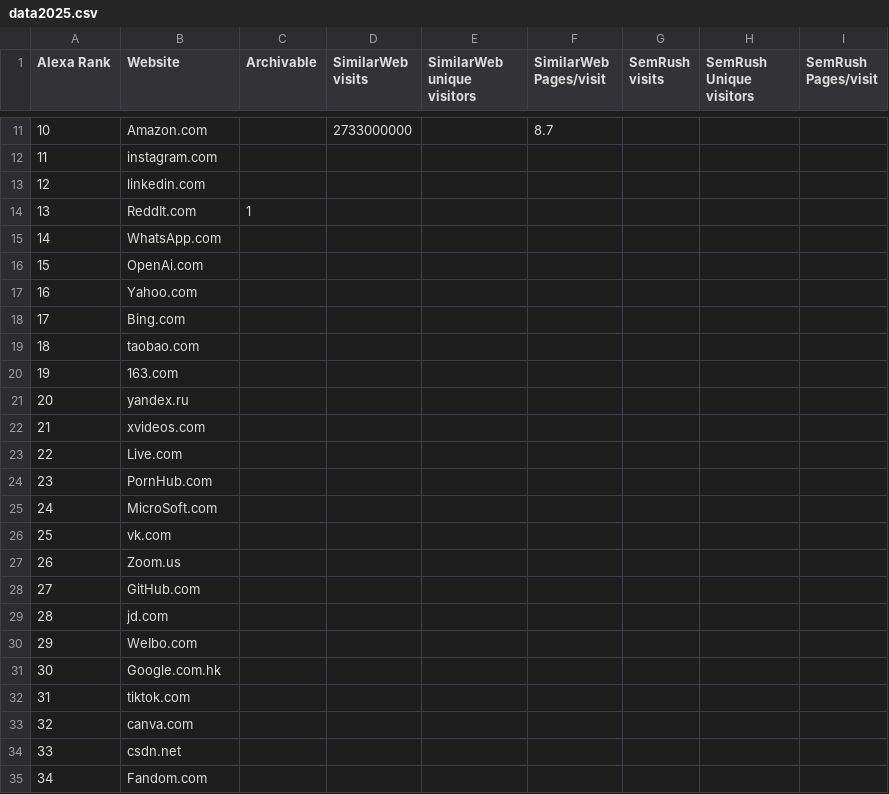
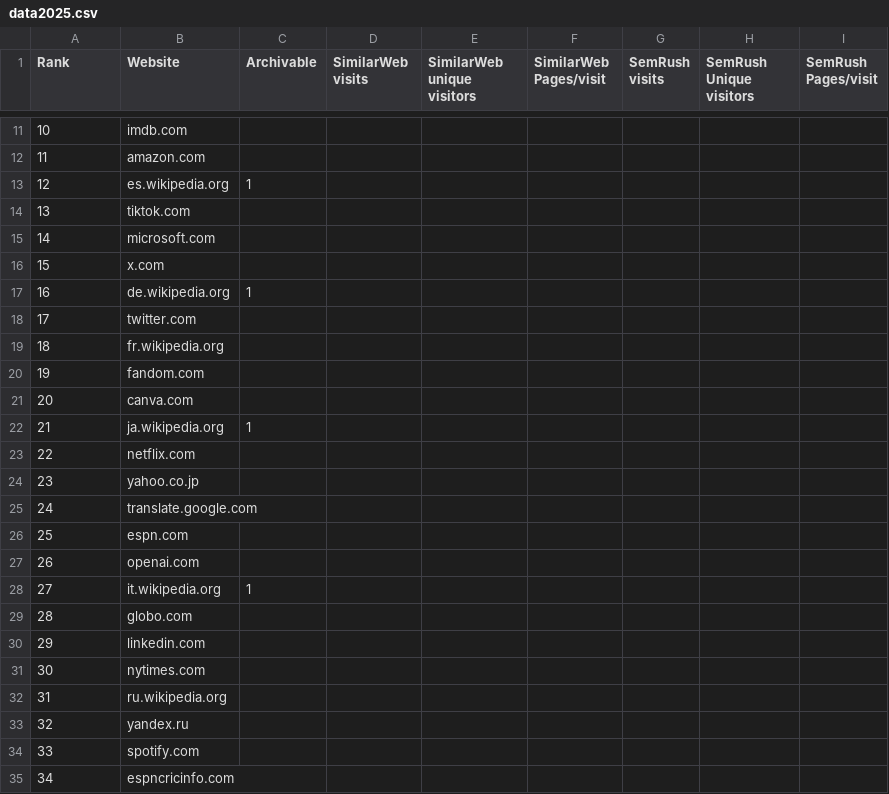
Before and after one commit to HussamHallak/ArchivableWeb, a CSV file: data2025.csv, drawn as a sheet; only a part is shown, gaps mark what is left out; the diff covers the shown part only.

```diff
--- a/data2025.csv
+++ b/data2025.csv
@@ -1 +1 @@
-Alexa Rank,Website,Archivable,SimilarWeb visits,SimilarWeb unique visitors,SimilarWeb Pages/visit,SemRush visits,SemRush Unique visitors,SemRush Pages/visit
+Rank,Website,Archivable,SimilarWeb visits,SimilarWeb unique visitors,SimilarWeb Pages/visit,SemRush visits,SemRush Unique visitors,SemRush Pages/visit
@@ -11,25 +11,25 @@ Alexa Rank,Website,Archivable,SimilarWeb visits,SimilarWeb unique visitors,Simil
-10,Amazon.com,,2733000000,,8.7,,,
-11,instagram.com,,,,,,,
-12,linkedin.com,,,,,,,
-13,ReddIt.com,1,,,,,,
-14,WhatsApp.com,,,,,,,
-15,OpenAi.com,,,,,,,
-16,Yahoo.com,,,,,,,
-17,Bing.com,,,,,,,
-18,taobao.com,,,,,,,
-19,163.com,,,,,,,
-20,yandex.ru,,,,,,,
-21,xvideos.com,,,,,,,
-22,Live.com,,,,,,,
-23,PornHub.com,,,,,,,
-24,MicroSoft.com,,,,,,,
-25,vk.com,,,,,,,
-26,Zoom.us,,,,,,,
-27,GitHub.com,,,,,,,
-28,jd.com,,,,,,,
-29,WeIbo.com,,,,,,,
-30,Google.com.hk,,,,,,,
-31,tiktok.com,,,,,,,
-32,canva.com,,,,,,,
-33,csdn.net,,,,,,,
-34,Fandom.com,,,,,,,
+10,imdb.com,,,,,,,
+11,amazon.com,,,,,,,
+12,es.wikipedia.org,1,,,,,,
+13,tiktok.com,,,,,,,
+14,microsoft.com,,,,,,,
+15,x.com,,,,,,,
+16,de.wikipedia.org,1,,,,,,
+17,twitter.com,,,,,,,
+18,fr.wikipedia.org,,,,,,,
+19,fandom.com,,,,,,,
+20,canva.com,,,,,,,
+21,ja.wikipedia.org,1,,,,,,
+22,netflix.com,,,,,,,
+23,yahoo.co.jp,,,,,,,
+24,translate.google.com,,,,,,,
+25,espn.com,,,,,,,
+26,openai.com,,,,,,,
+27,it.wikipedia.org,1,,,,,,
+28,globo.com,,,,,,,
+29,linkedin.com,,,,,,,
+30,nytimes.com,,,,,,,
+31,ru.wikipedia.org,,,,,,,
+32,yandex.ru,,,,,,,
+33,spotify.com,,,,,,,
+34,espncricinfo.com,,,,,,,
```
Also changed, not shown: 101 edited cells elsewhere in this file.
